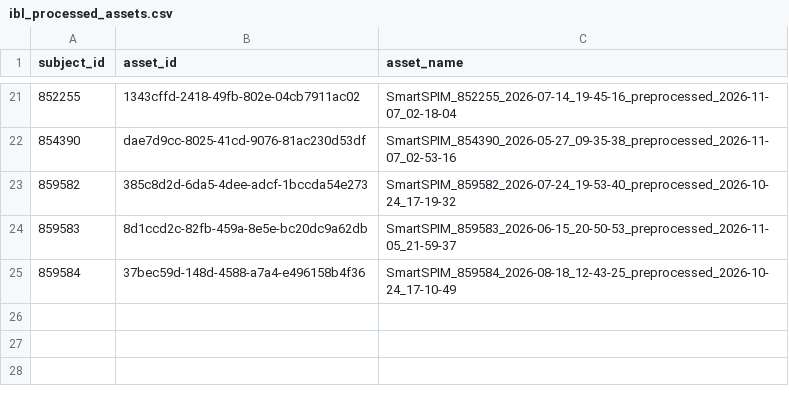
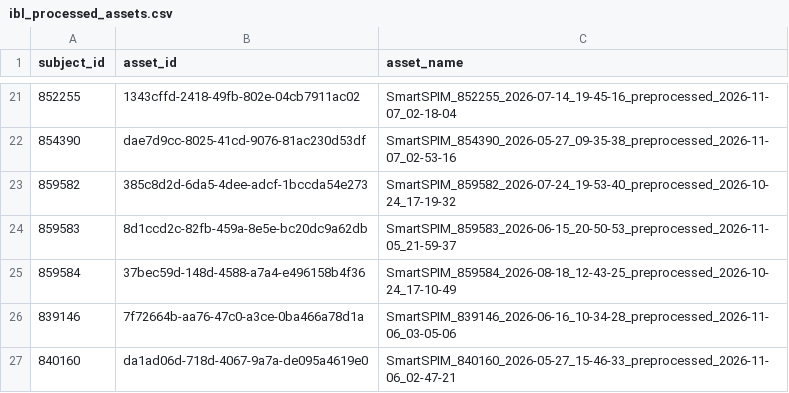
Before and after one commit to AllenInstitute/npc_lims, a CSV file: ibl-orchestration/ibl_processed_assets.csv, drawn as a sheet; only a part is shown, gaps mark what is left out.

```diff
--- a/ibl-orchestration/ibl_processed_assets.csv
+++ b/ibl-orchestration/ibl_processed_assets.csv
@@ -25 +25,3 @@ subject_id,asset_id,asset_name
 859584,37bec59d-148d-4588-a7a4-e496158b4f36,SmartSPIM_859584_2026-08-18_12-43-25_preprocessed_2026-10-24_17-10-49
+839146,7f72664b-aa76-47c0-a3ce-0ba466a78d1a,SmartSPIM_839146_2026-06-16_10-34-28_preprocessed_2026-11-06_03-05-06
+840160,da1ad06d-718d-4067-9a7a-de095a4619e0,SmartSPIM_840160_2026-05-27_15-46-33_preprocessed_2026-11-06_02-47-21
```
Also changed, not shown: 3 other files.
